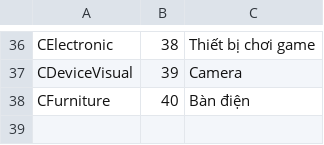
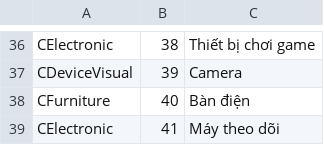
Before and after one commit to sontung-utt/CaseStudyMD2, a CSV file: data/category/category.csv, drawn as a sheet; only a part is shown, gaps mark what is left out.

```diff
--- a/data/category/category.csv
+++ b/data/category/category.csv
@@ -38 +38,2 @@ CDeviceVisual,39,Camera
 CFurniture,40,Bàn điện
+CElectronic,41,Máy theo dõi
```
Also changed, not shown: 2 other files.
